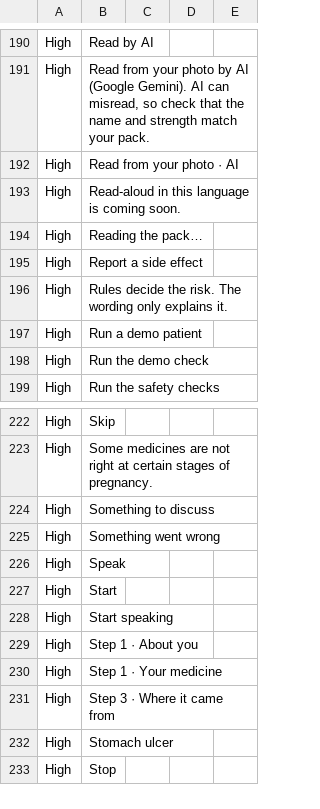
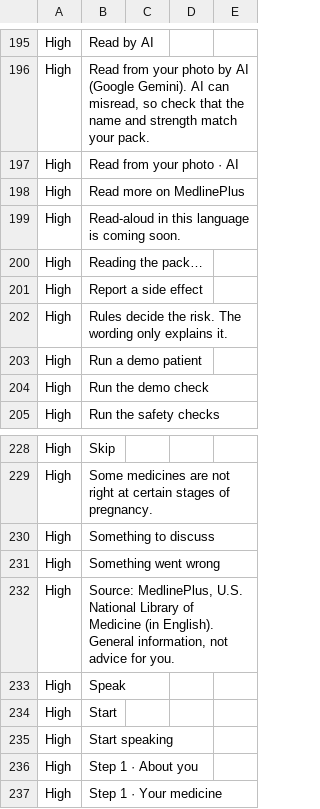
Before and after one commit to YayraBoven/meditrust-code, a CSV file: docs/translations/dag.csv, drawn as a sheet; only a part is shown, gaps mark what is left out; the shorter side is filled out with more unchanged rows; the diff covers the shown part only.

```diff
--- a/docs/translations/dag.csv
+++ b/docs/translations/dag.csv
@@ -192,2 +197,3 @@ High,"Read from your photo by AI (Google Gemini). AI can misread, so check that
 High,"Read from your photo · AI","",,
+High,"Read more on MedlinePlus","",,
 High,"Read-aloud in this language is coming soon.","",,
@@ -225,2 +231,3 @@ High,"Something to discuss","",,
 High,"Something went wrong","",,
+High,"Source: MedlinePlus, U.S. National Library of Medicine (in English). General information, not advice for you.","",,
 High,"Speak","",,
```
Also changed, not shown: 7 added rows elsewhere in this file, docs/translations/ewe.csv, docs/translations/gaa.csv, 8 other files.
